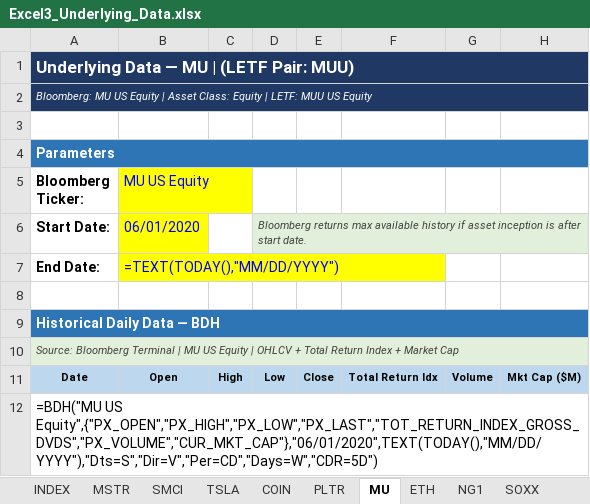
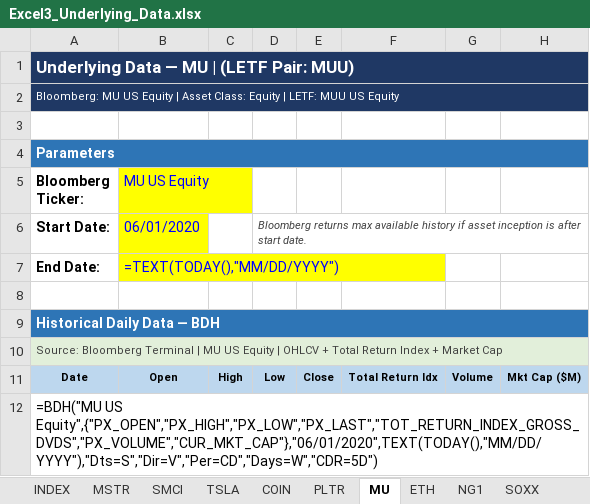
Before and after one commit to daksh1069/dynamic_hedging_letf, an Excel workbook: excel_formula/Excel3_Underlying_Data.xlsx, sheet MU, drawn as a sheet; values as stored, in another font and other column widths than the file's, no borders; formulas without a stored value are shown as written; the diff names each change by its address in the sheet, - before the commit and + after, or states it on an @@ line.

```diff
--- a/excel_formula/Excel3_Underlying_Data.xlsx (sheet MU)
+++ b/excel_formula/Excel3_Underlying_Data.xlsx (sheet MU)
-A2 italic: on
+A2 italic: off
-D6 fill: #E2EFDA
+D6 fill: none
-A10 italic: on
+A10 italic: off
```
Also changed, not shown: sheet ETH, sheet NG1, sheet MSOS, sheet NVO, sheet AVGO, sheet MSTR, 7 more sheets, 16 other files.
